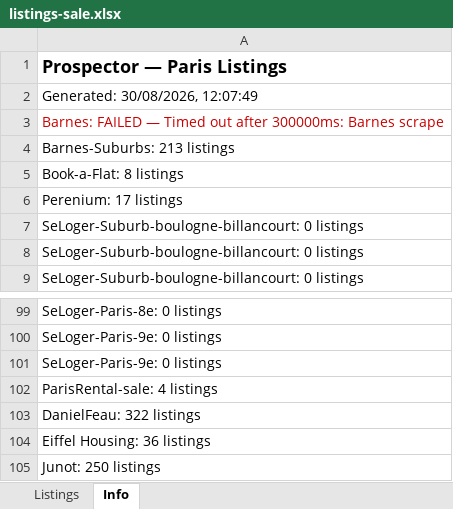
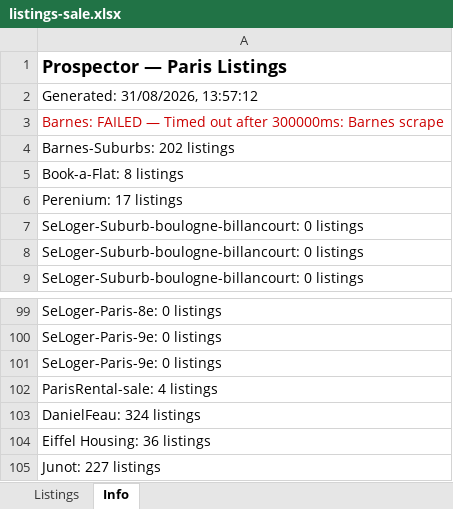
Before and after one commit to YFIP/House-Search-Agent, an Excel workbook: listings-sale.xlsx, sheet Info, drawn as a sheet; only a part is shown, gaps mark what is left out; values as stored, in another font and other column widths than the file's, no borders; the diff names each change by its address in the sheet, - before the commit and + after, or states it on an @@ line.

```diff
--- a/listings-sale.xlsx (sheet Info)
+++ b/listings-sale.xlsx (sheet Info)
-A2: Generated: 30/08/2026, 12:07:49
+A2: Generated: 31/08/2026, 13:57:12
-A4: Barnes-Suburbs: 213 listings
+A4: Barnes-Suburbs: 202 listings
-A103: DanielFeau: 322 listings
+A103: DanielFeau: 324 listings
-A105: Junot: 250 listings
+A105: Junot: 227 listings
```
Also changed, not shown: sheet Listings, listings.xlsx, 1 other file.
